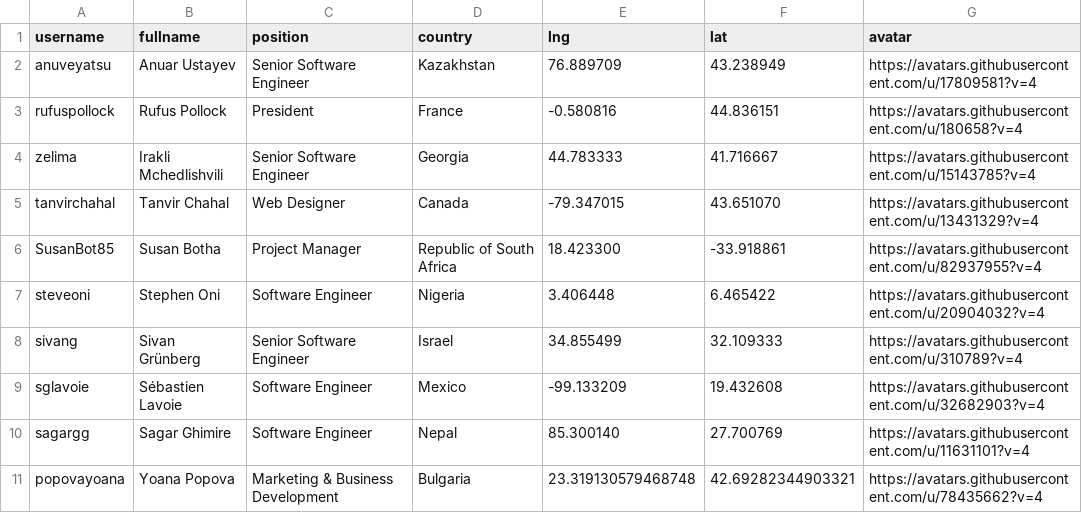
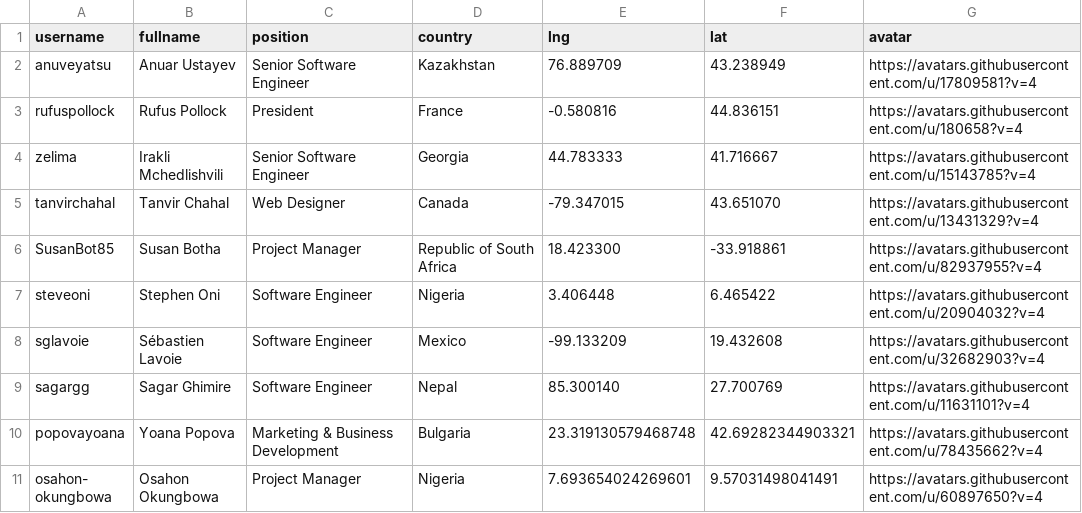
Before and after one commit to datopian/global-presence, a CSV file: data/team.csv, drawn as a sheet; only a part is shown; the shorter side is filled out with more unchanged rows; the diff names each change by its address in the sheet, - before the commit and + after, or states it on an @@ line.

Commit message:
[members][s]: Removing Sivan's details from the data table

```diff
--- a/data/team.csv
+++ b/data/team.csv
-row 8: sivang | Sivan Grünberg | Senior Software Engineer | Israel | 34.855499 | 32.109333 | https://avatars.githubusercontent.com/u/310789?v=4
```
